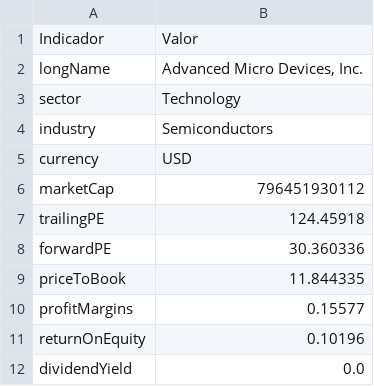
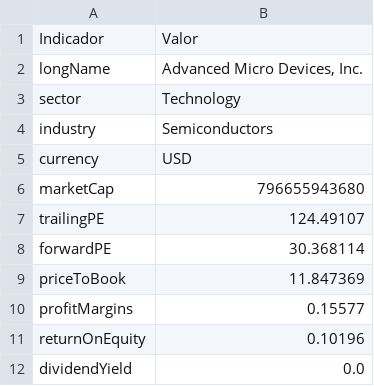
Before and after one commit to tomasricardo1999/Testeimages, a CSV file: dados_amd/amd_resumo_empresa.csv, drawn as a sheet.

```diff
--- a/dados_amd/amd_resumo_empresa.csv
+++ b/dados_amd/amd_resumo_empresa.csv
@@ -5,6 +5,6 @@ industry,Semiconductors
 currency,USD
-marketCap,796451930112
-trailingPE,124.45918
-forwardPE,30.360336
-priceToBook,11.844335
+marketCap,796655943680
+trailingPE,124.49107
+forwardPE,30.368114
+priceToBook,11.847369
 profitMargins,0.15577
```
Also changed, not shown: dados_amd/amd_historico.csv, 10 other files.
